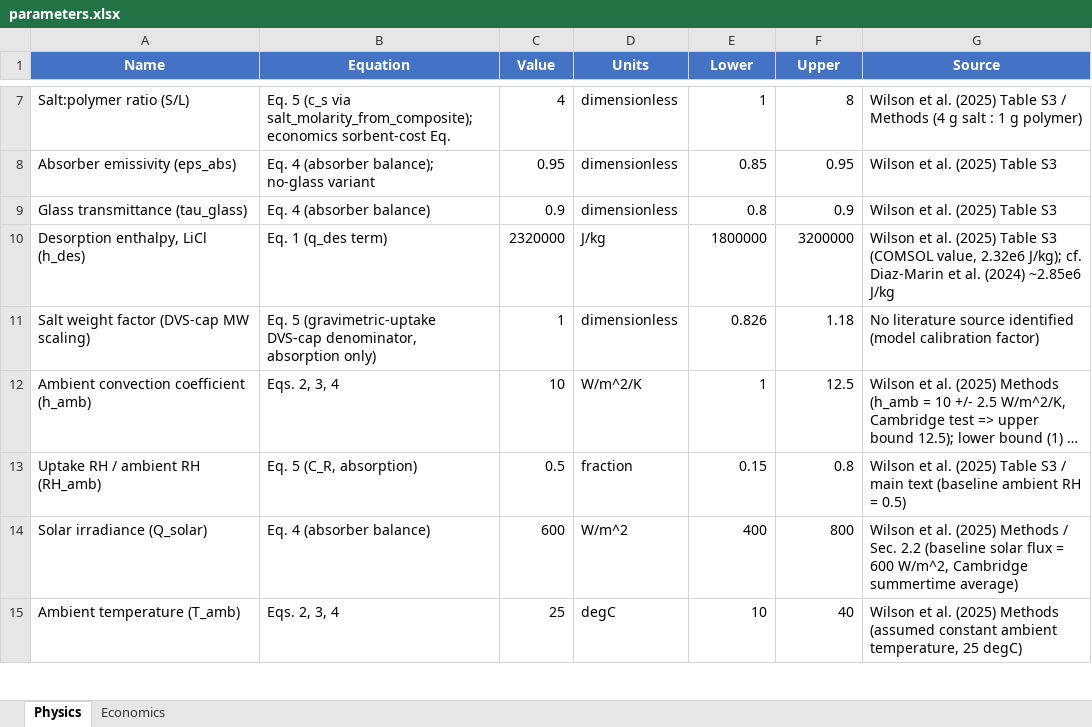
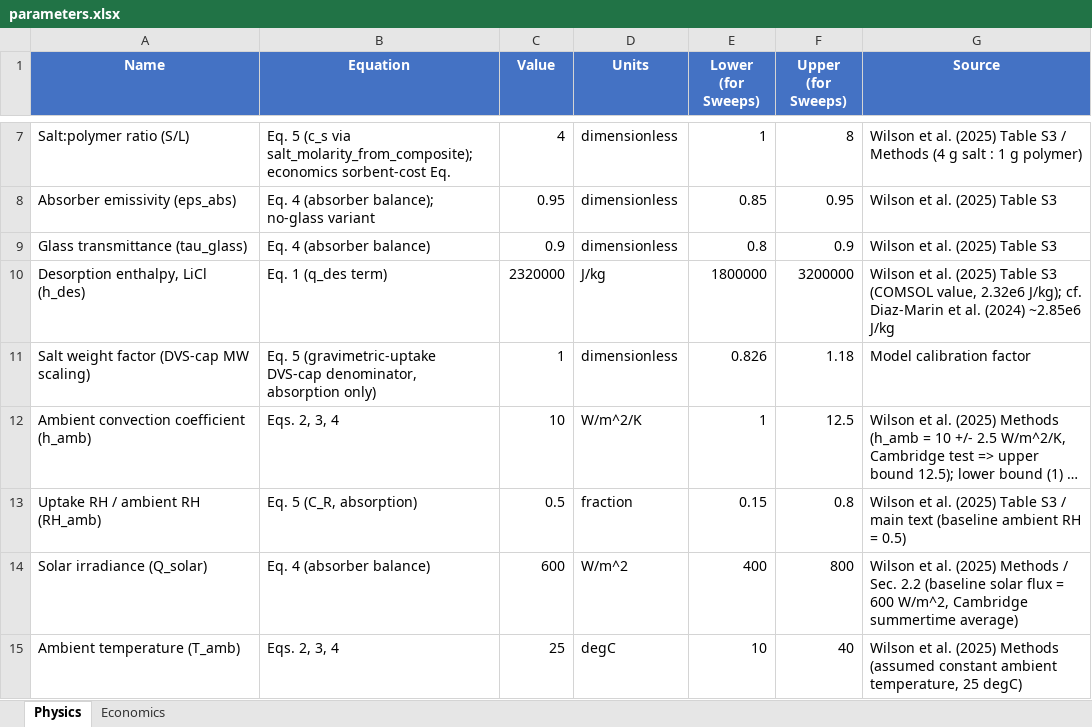
Before and after one commit to clara-o-d/SAWH_TEAs, an Excel workbook: solar_lumped/docs/parameters.xlsx, sheet Physics, drawn as a sheet; only a part is shown, gaps mark what is left out; long unchanged cells end in …; values as stored, in another font and other column widths than the file's, no borders; the diff covers the shown part only; the diff names each change by its address in the sheet, - before the commit and + after, or states it on an @@ line.

```diff
--- a/solar_lumped/docs/parameters.xlsx (sheet Physics)
+++ b/solar_lumped/docs/parameters.xlsx (sheet Physics)
-E1: Lower
+E1: Lower (for Sweeps)
-F1: Upper
+F1: Upper (for Sweeps)
-G11 (Source): No literature source identified (model calibration factor)
+G11 (Source): Model calibration factor
```
Also changed, not shown: 1 added row, 1 removed row and 14 edited cells elsewhere in this sheet, sheet Economics, 2 other files.
